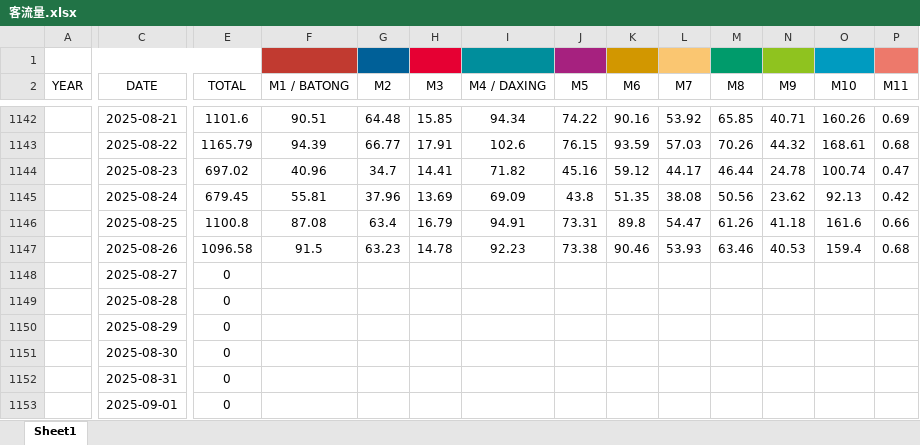
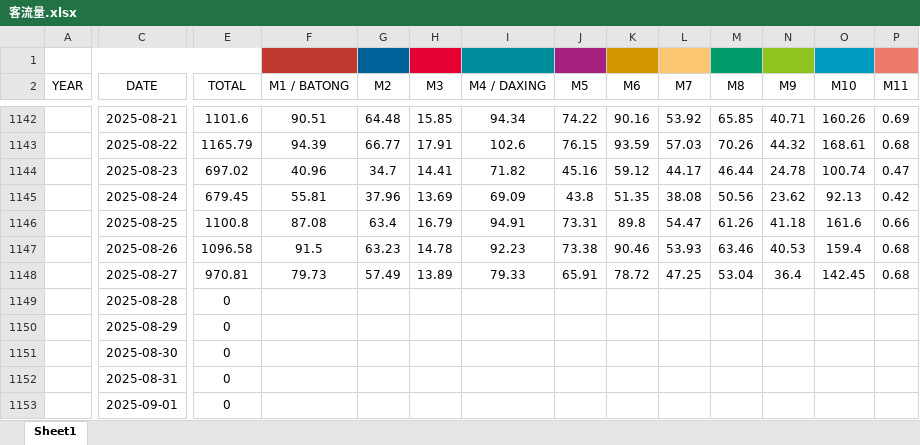
Before and after one commit to tianxianghuhtx/Beijing_Railway_Transit_Passenger_Flow, an Excel workbook: 北京轨指中心客流量/客流量.xlsx, sheet Sheet1, drawn as a sheet; only a part is shown, gaps mark what is left out; values as stored, in another font and other column widths than the file's, no borders; the diff covers the shown part only; the diff names each change by its address in the sheet, - before the commit and + after, or states it on an @@ line.

Commit message:
Add files via upload

```diff
--- a/北京轨指中心客流量/客流量.xlsx (sheet Sheet1)
+++ b/北京轨指中心客流量/客流量.xlsx (sheet Sheet1)
-E1148 (TOTAL): 0
+E1148 (TOTAL): 970.81
-F1148 (M1 / BATONG): (empty)
+F1148 (M1 / BATONG): 79.73
-G1148 (M2): (empty)
+G1148 (M2): 57.49
-H1148 (M3): (empty)
+H1148 (M3): 13.89
-I1148 (M4 / DAXING): (empty)
+I1148 (M4 / DAXING): 79.33
-J1148 (M5): (empty)
+J1148 (M5): 65.91
-K1148 (M6): (empty)
+K1148 (M6): 78.72
-L1148 (M7): (empty)
+L1148 (M7): 47.25
-M1148 (M8): (empty)
+M1148 (M8): 53.04
-N1148 (M9): (empty)
+N1148 (M9): 36.4
-O1148 (M10): (empty)
+O1148 (M10): 142.45
-P1148 (M11): (empty)
+P1148 (M11): 0.68
```
Also changed, not shown: 18 edited cells elsewhere in this sheet.
